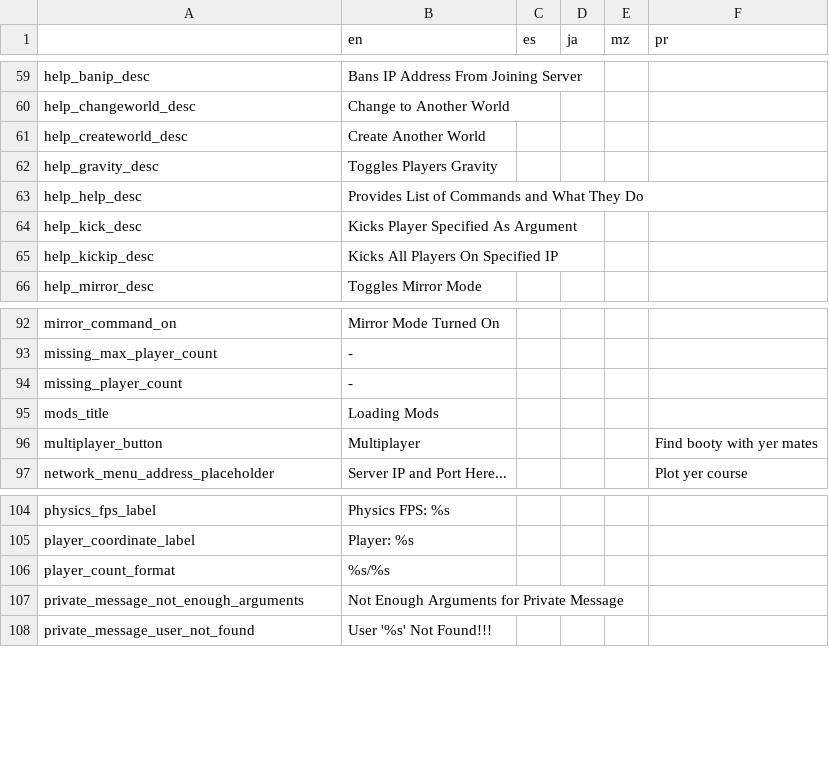
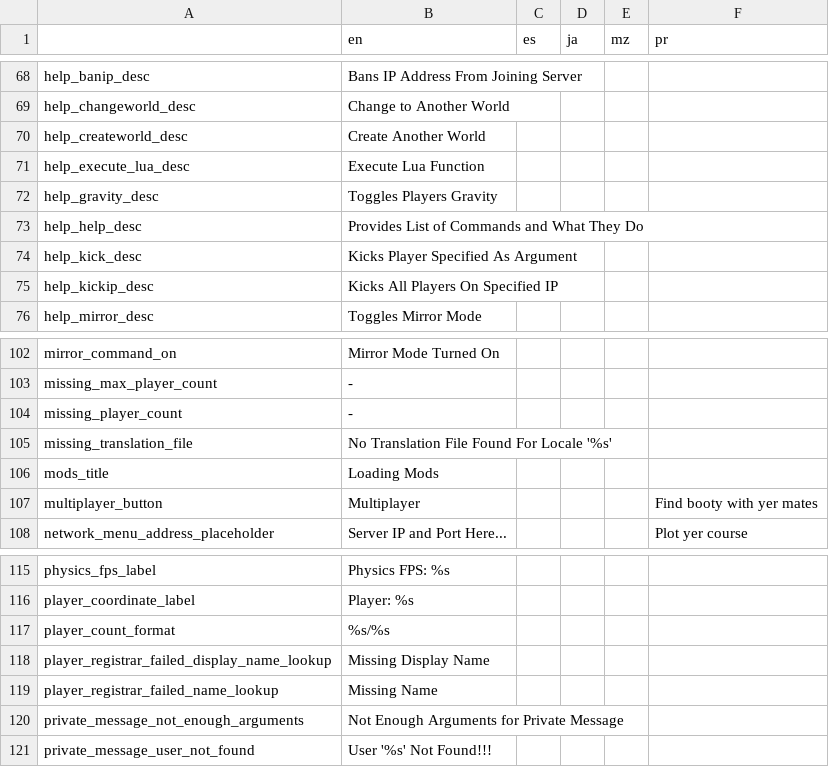
Before and after one commit to alexis-evelyn/Sweet-Tea, a CSV file: Assets/Languages/default.csv, drawn as a sheet; only a part is shown, gaps mark what is left out; the diff covers the shown part only; the diff names each change by its address in the sheet, - before the commit and + after, or states it on an @@ line.

```diff
--- a/Assets/Languages/default.csv
+++ b/Assets/Languages/default.csv
+row 71: help_execute_lua_desc | Execute Lua Function
+row 105: missing_translation_file | No Translation File Found For Locale '%s'
+row 118: player_registrar_failed_display_name_lookup | Missing Display Name
+row 119: player_registrar_failed_name_lookup | Missing Name
```
Also changed, not shown: 12 added rows elsewhere in this file, 13 other files.
